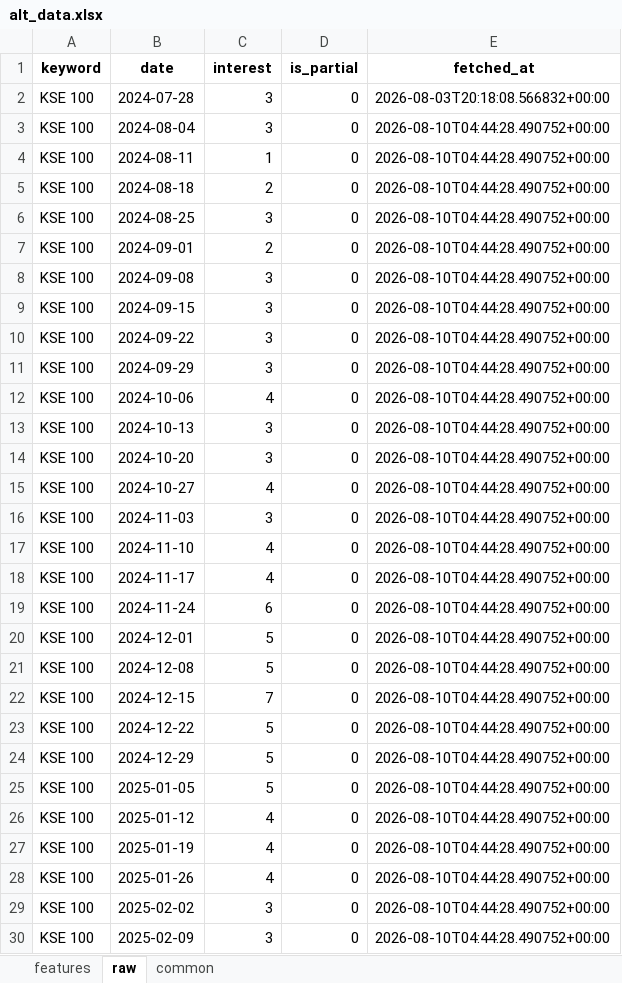
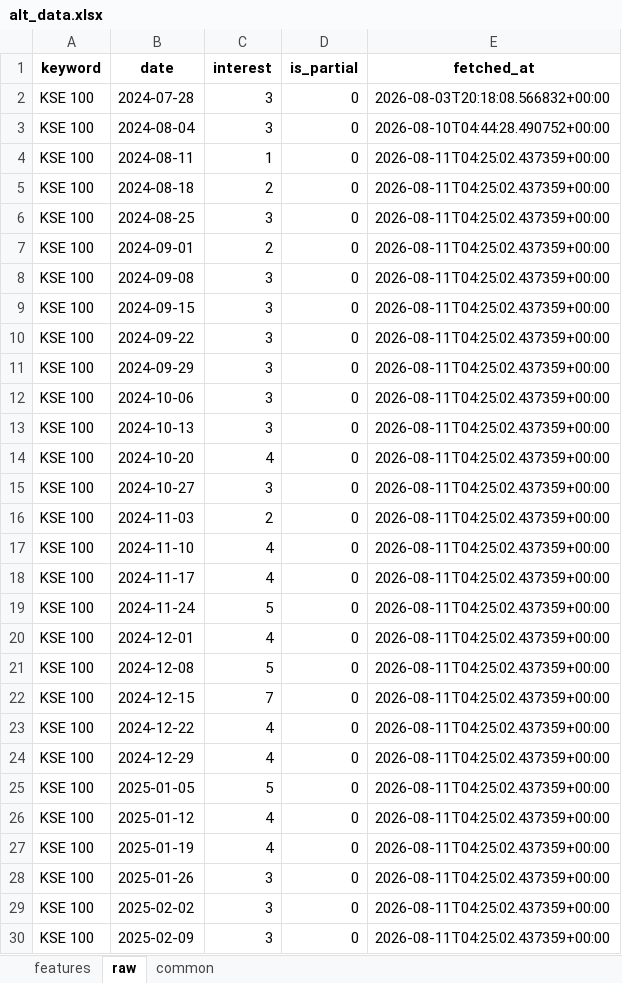
Before and after one commit to Alphaworkss/Fund-Forge, an Excel workbook: Google_Trends_Pipeline/alt_data.xlsx, sheet raw, drawn as a sheet; only a part is shown; values as stored, in another font and other column widths than the file's, no borders; the diff covers the shown part only; the diff names each change by its address in the sheet, - before the commit and + after, or states it on an @@ line.

```diff
--- a/Google_Trends_Pipeline/alt_data.xlsx (sheet raw)
+++ b/Google_Trends_Pipeline/alt_data.xlsx (sheet raw)
-E4:E30 (fetched_at): 2026-08-10T04:44:28.490752+00:00
+E4:E30 (fetched_at): 2026-08-11T04:25:02.437359+00:00
-C12 (interest): 4
+C12 (interest): 3
-C14 (interest): 3
+C14 (interest): 4
-C15 (interest): 4
+C15 (interest): 3
-C16 (interest): 3
+C16 (interest): 2
-C19 (interest): 6
+C19 (interest): 5
-C20 (interest): 5
+C20 (interest): 4
-C23:C24 (interest): 5
+C23:C24 (interest): 4
-C28 (interest): 4
+C28 (interest): 3
```
Also changed, not shown: 696 edited cells elsewhere in this sheet, sheet features, sheet common, 1 other file.
